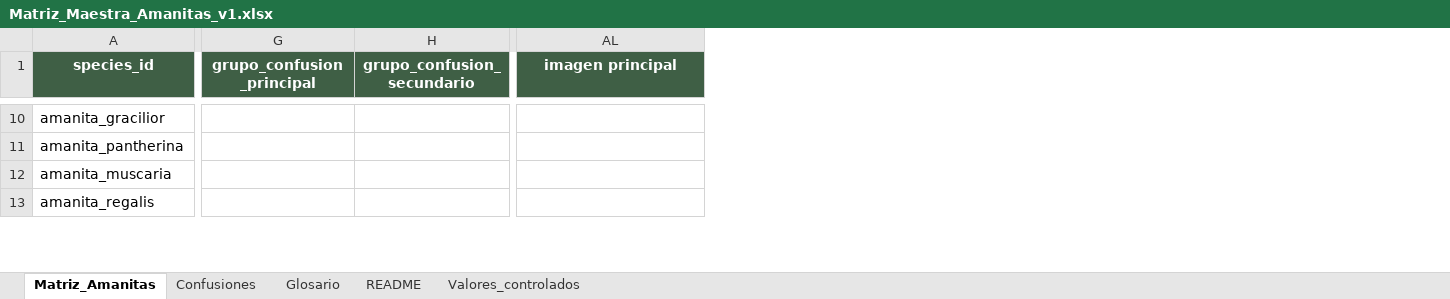
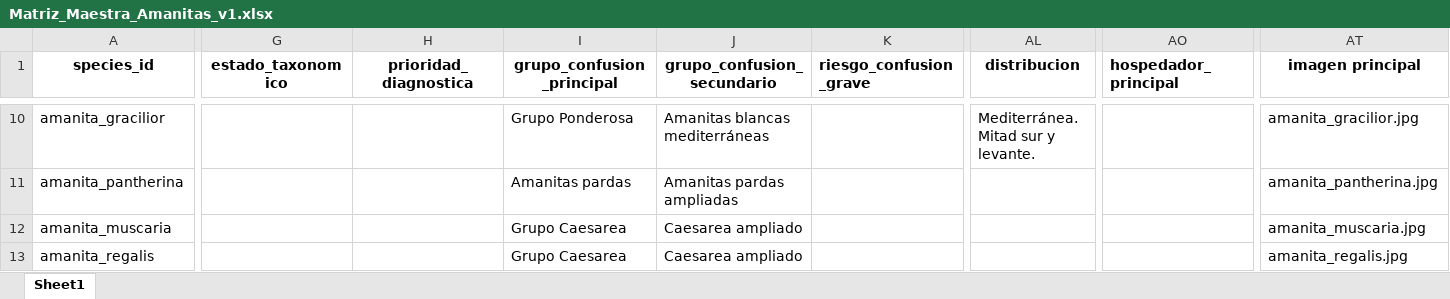
Before and after one commit to susanaccmar/guia-micologica-moncayo, an Excel workbook: data/Matriz_Maestra_Amanitas_v1.xlsx, sheet Sheet1, drawn as a sheet; only a part is shown, gaps mark what is left out; values as stored, in another font and other column widths than the file's, no borders; table styles not drawn; addresses are those after the commit; the diff covers the shown part only; the diff names each change by its address in the sheet, - before the commit and + after, or states it on an @@ line.

Commit message:
Update Matriz_Maestra_Amanitas_v1.xlsx

```diff
--- a/data/Matriz_Maestra_Amanitas_v1.xlsx (sheet Sheet1)
+++ b/data/Matriz_Maestra_Amanitas_v1.xlsx (sheet Sheet1)
-sheet tab: Matriz_Amanitas
+sheet tab: Sheet1
-sheet tab: Confusiones
-sheet tab: Glosario
-sheet tab: README
-sheet tab: Valores_controlados
+column G (estado_taxonomico), empty
+column H (prioridad_diagnostica), empty
+column K (riesgo_confusion_grave), empty
+column AL (distribucion), row 10: Mediterránea. Mitad sur y levante.
+column AO (hospedador_principal), empty
@@ A1 fill: #3F5F45 → none, text colour: #FFFFFF → black @@
@@ I1:J1 fill: #3F5F45 → none, text colour: #FFFFFF → black @@
@@ AT1 fill: #3F5F45 → none, text colour: #FFFFFF → black @@
-I10 (grupo_confusion_principal): (empty)
+I10 (grupo_confusion_principal): Grupo Ponderosa
-J10 (grupo_confusion_secundario): (empty)
+J10 (grupo_confusion_secundario): Amanitas blancas mediterráneas
-AT10 (imagen principal): (empty)
+AT10 (imagen principal): amanita_gracilior.jpg
-I11 (grupo_confusion_principal): (empty)
+I11 (grupo_confusion_principal): Amanitas pardas
-J11 (grupo_confusion_secundario): (empty)
+J11 (grupo_confusion_secundario): Amanitas pardas ampliadas
-AT11 (imagen principal): (empty)
+AT11 (imagen principal): amanita_pantherina.jpg
-I12:I13 (grupo_confusion_principal): (empty)
+I12:I13 (grupo_confusion_principal): Grupo Caesarea
-J12:J13 (grupo_confusion_secundario): (empty)
+J12:J13 (grupo_confusion_secundario): Caesarea ampliado
-AT12 (imagen principal): (empty)
+AT12 (imagen principal): amanita_muscaria.jpg
-AT13 (imagen principal): (empty)
+AT13 (imagen principal): amanita_regalis.jpg
```
Also changed, not shown: 3 added columns, 181 edited cells and cell formats elsewhere in this sheet.
